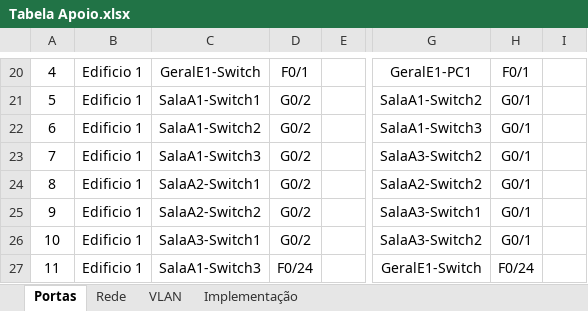
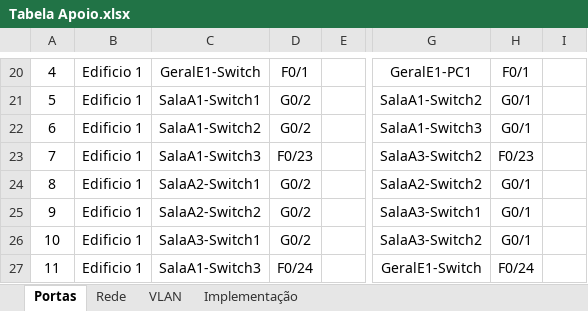
Before and after one commit to JoaoAragaoA039132/PBL, an Excel workbook: Tabela Apoio.xlsx, sheet Portas, drawn as a sheet; only a part is shown, gaps mark what is left out; values as stored, in another font and other column widths than the file's, no borders; the diff names each change by its address in the sheet, - before the commit and + after, or states it on an @@ line.

```diff
--- a/Tabela Apoio.xlsx (sheet Portas)
+++ b/Tabela Apoio.xlsx (sheet Portas)
-D23: G0/2
+D23: F0/23
-H23: G0/1
+H23: F0/23
```
Also changed, not shown: sheet Implementação, sheet VLAN.
